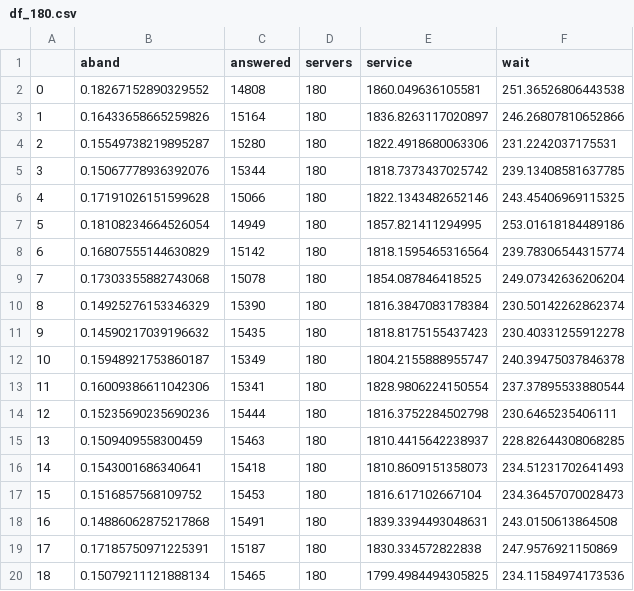
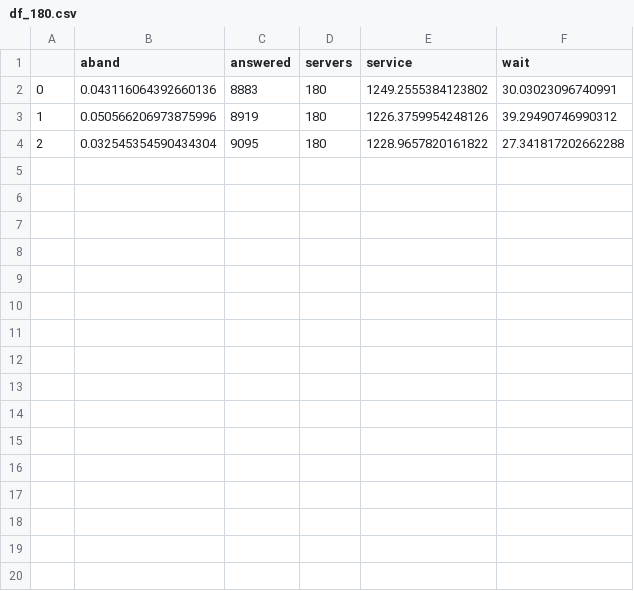
Before and after one commit to tmrob2/chat, a CSV file: df_180.csv, drawn as a sheet; only a part is shown; the diff covers the shown part only.

```diff
--- a/df_180.csv
+++ b/df_180.csv
@@ -1,20 +1,4 @@
 ,aband,answered,servers,service,wait
-0,0.18267152890329552,14808,180,1860.049636105581,251.36526806443538
-1,0.16433658665259826,15164,180,1836.8263117020897,246.26807810652866
-2,0.15549738219895287,15280,180,1822.4918680063306,231.2242037175531
-3,0.15067778936392076,15344,180,1818.7373437025742,239.13408581637785
-4,0.17191026151599628,15066,180,1822.1343482652146,243.45406969115325
-5,0.18108234664526054,14949,180,1857.821411294995,253.01618184489186
-6,0.16807555144630829,15142,180,1818.1595465316564,239.78306544315774
-7,0.17303355882743068,15078,180,1854.087846418525,249.07342636206204
-8,0.14925276153346329,15390,180,1816.3847083178384,230.50142262862374
-9,0.14590217039196632,15435,180,1818.8175155437423,230.40331255912278
-10,0.15948921753860187,15349,180,1804.2155888955747,240.39475037846378
-11,0.16009386611042306,15341,180,1828.9806224150554,237.37895533880544
-12,0.15235690235690236,15444,180,1816.3752284502798,230.6465235406111
-13,0.1509409558300459,15463,180,1810.4415642238937,228.82644308068285
-14,0.1543001686340641,15418,180,1810.8609151358073,234.51231702641493
-15,0.1516857568109752,15453,180,1816.617102667104,234.36457070028473
-16,0.14886062875217868,15491,180,1839.3394493048631,243.0150613864508
-17,0.17185750971225391,15187,180,1830.334572822838,247.9576921150869
-18,0.15079211121888134,15465,180,1799.4984494305825,234.11584974173536
+0,0.043116064392660136,8883,180,1249.2555384123802,30.03023096740991
+1,0.050566206973875996,8919,180,1226.3759954248126,39.29490746990312
+2,0.032545354590434304,9095,180,1228.9657820161822,27.341817202662288
```
Also changed, not shown: 11 removed rows elsewhere in this file, 8 other files.
